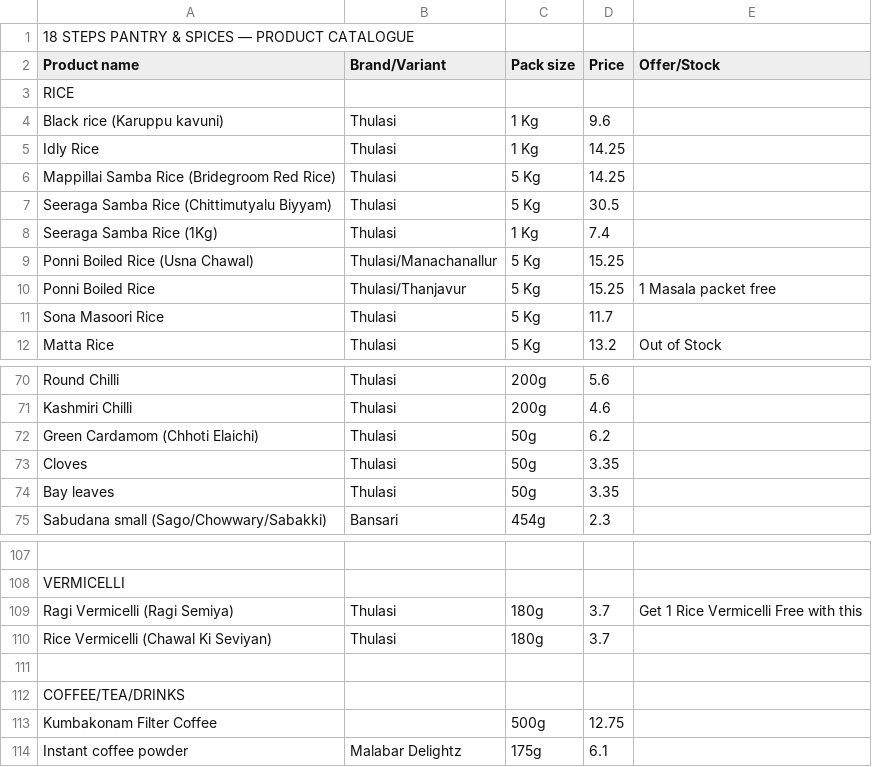
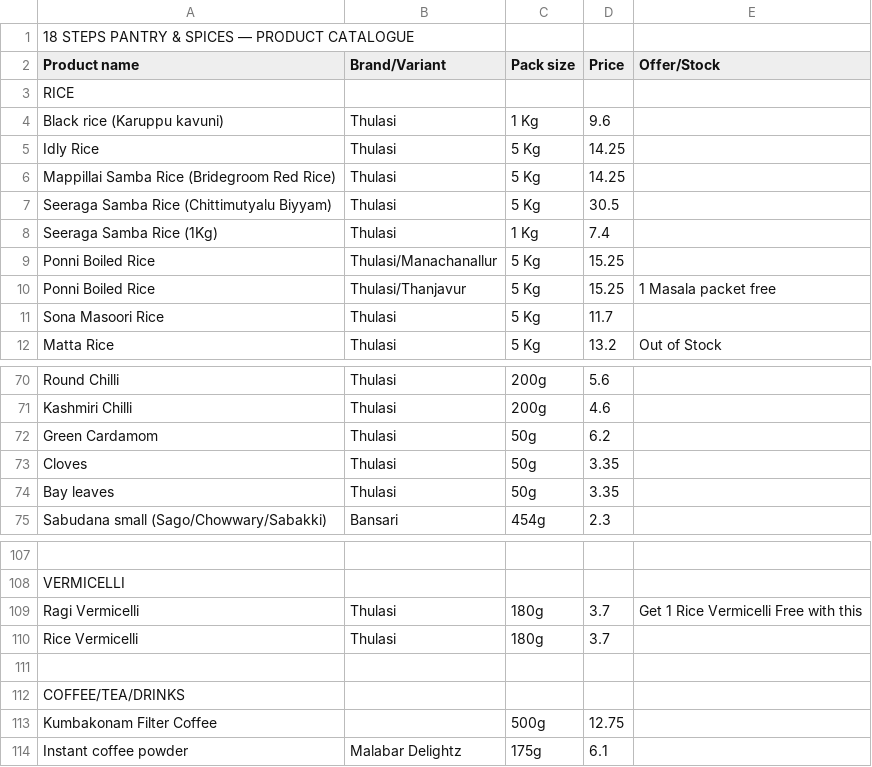
Before and after one commit to 18stepspantry/catalogue, a CSV file: products.csv, drawn as a sheet; only a part is shown, gaps mark what is left out; the diff names each change by its address in the sheet, - before the commit and + after, or states it on an @@ line.

Commit message:
Update products.csv

```diff
--- a/products.csv
+++ b/products.csv
-C5 (Pack size): 1 Kg
+C5 (Pack size): 5 Kg
-A9 (Product name): Ponni Boiled Rice (Usna Chawal)
+A9 (Product name): Ponni Boiled Rice
-A72 (Product name): Green Cardamom (Chhoti Elaichi)
+A72 (Product name): Green Cardamom
-A109 (Product name): Ragi Vermicelli (Ragi Semiya)
+A109 (Product name): Ragi Vermicelli
-A110 (Product name): Rice Vermicelli (Chawal Ki Seviyan)
+A110 (Product name): Rice Vermicelli
```
